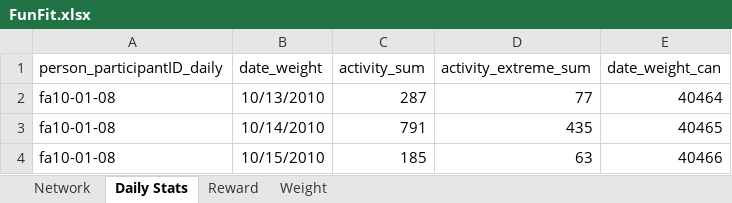
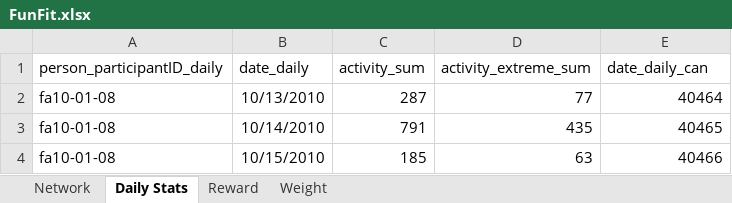
Before and after one commit to eledieu/Social-contagion-of-obesity, an Excel workbook: doc/excel/FunFit.xlsx, sheet Daily Stats, drawn as a sheet; only a part is shown; values as stored, in another font and other column widths than the file's, no borders; the diff names each change by its address in the sheet, - before the commit and + after, or states it on an @@ line.

Commit message:
New column name

```diff
--- a/doc/excel/FunFit.xlsx (sheet Daily Stats)
+++ b/doc/excel/FunFit.xlsx (sheet Daily Stats)
-B1: date_weight
+B1: date_daily
-E1: date_weight_can
+E1: date_daily_can
```
Also changed, not shown: 1 other file.
